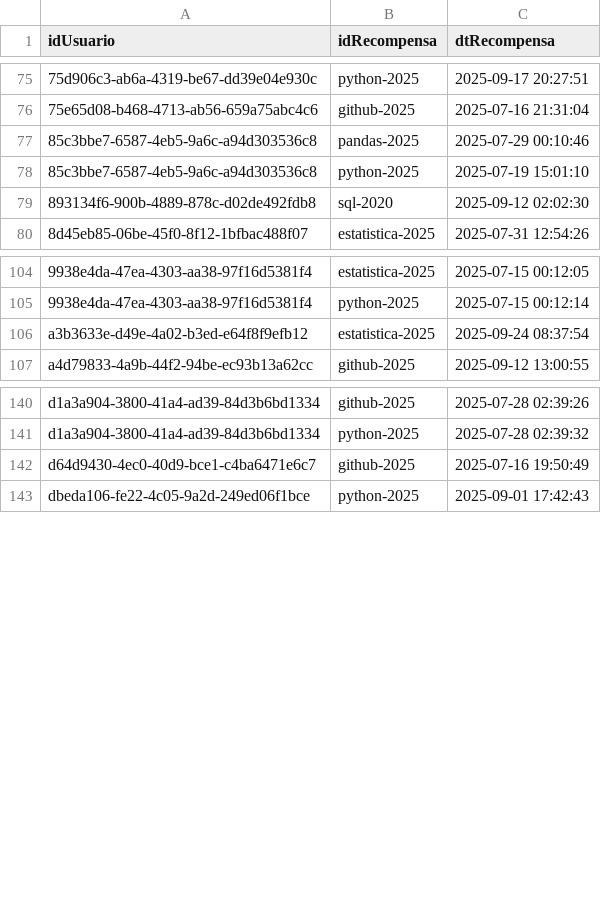
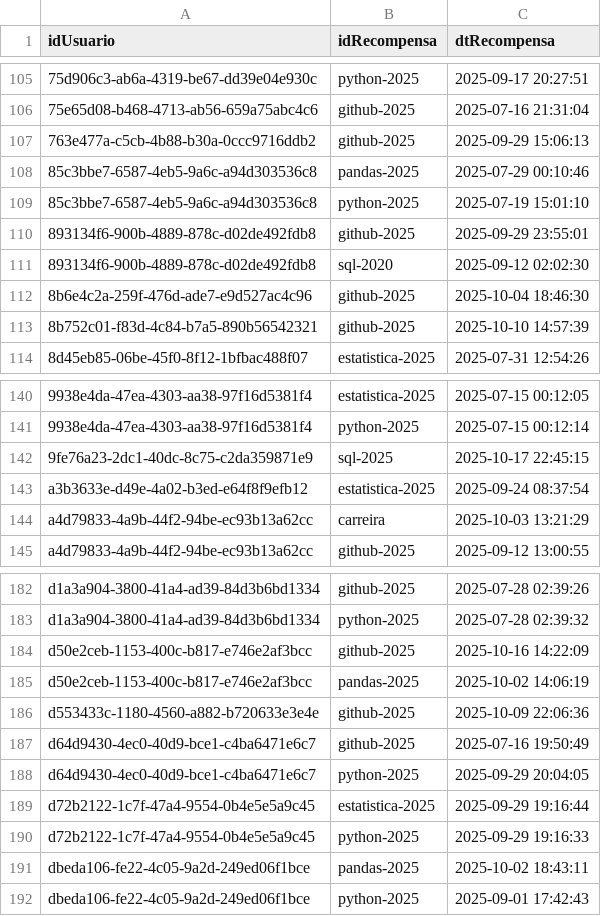
Before and after one commit to andremanesco/loyality-predict, a CSV file: data/education-platform/recompensas_usuarios.csv, drawn as a sheet; only a part is shown, gaps mark what is left out; the diff covers the shown part only.

```diff
--- a/data/education-platform/recompensas_usuarios.csv
+++ b/data/education-platform/recompensas_usuarios.csv
@@ -76,5 +106,9 @@ idUsuario;idRecompensa;dtRecompensa
 75e65d08-b468-4713-ab56-659a75abc4c6;github-2025;2025-07-16 21:31:04
+763e477a-c5cb-4b88-b30a-0ccc9716ddb2;github-2025;2025-09-29 15:06:13
 85c3bbe7-6587-4eb5-9a6c-a94d303536c8;pandas-2025;2025-07-29 00:10:46
 85c3bbe7-6587-4eb5-9a6c-a94d303536c8;python-2025;2025-07-19 15:01:10
+893134f6-900b-4889-878c-d02de492fdb8;github-2025;2025-09-29 23:55:01
 893134f6-900b-4889-878c-d02de492fdb8;sql-2020;2025-09-12 02:02:30
+8b6e4c2a-259f-476d-ade7-e9d527ac4c96;github-2025;2025-10-04 18:46:30
+8b752c01-f83d-4c84-b7a5-890b56542321;github-2025;2025-10-10 14:57:39
 8d45eb85-06be-45f0-8f12-1bfbac488f07;estatistica-2025;2025-07-31 12:54:26
@@ -105,3 +141,5 @@ idUsuario;idRecompensa;dtRecompensa
 9938e4da-47ea-4303-aa38-97f16d5381f4;python-2025;2025-07-15 00:12:14
+9fe76a23-2dc1-40dc-8c75-c2da359871e9;sql-2025;2025-10-17 22:45:15
 a3b3633e-d49e-4a02-b3ed-e64f8f9efb12;estatistica-2025;2025-09-24 08:37:54
+a4d79833-4a9b-44f2-94be-ec93b13a62cc;carreira;2025-10-03 13:21:29
 a4d79833-4a9b-44f2-94be-ec93b13a62cc;github-2025;2025-09-12 13:00:55
@@ -141,3 +183,10 @@ d1a3a904-3800-41a4-ad39-84d3b6bd1334;github-2025;2025-07-28 02:39:26
 d1a3a904-3800-41a4-ad39-84d3b6bd1334;python-2025;2025-07-28 02:39:32
+d50e2ceb-1153-400c-b817-e746e2af3bcc;github-2025;2025-10-16 14:22:09
+d50e2ceb-1153-400c-b817-e746e2af3bcc;pandas-2025;2025-10-02 14:06:19
+d553433c-1180-4560-a882-b720633e3e4e;github-2025;2025-10-09 22:06:36
 d64d9430-4ec0-40d9-bce1-c4ba6471e6c7;github-2025;2025-07-16 19:50:49
+d64d9430-4ec0-40d9-bce1-c4ba6471e6c7;python-2025;2025-09-29 20:04:05
+d72b2122-1c7f-47a4-9554-0b4e5e5a9c45;estatistica-2025;2025-09-29 19:16:44
+d72b2122-1c7f-47a4-9554-0b4e5e5a9c45;python-2025;2025-09-29 19:16:33
+dbeda106-fe22-4c05-9a2d-249ed06f1bce;pandas-2025;2025-10-02 18:43:11
 dbeda106-fe22-4c05-9a2d-249ed06f1bce;python-2025;2025-09-01 17:42:43
```
Also changed, not shown: 44 added rows elsewhere in this file, data/education-platform/cursos.csv, data/education-platform/cursos_episodios.csv, 7 other files.
